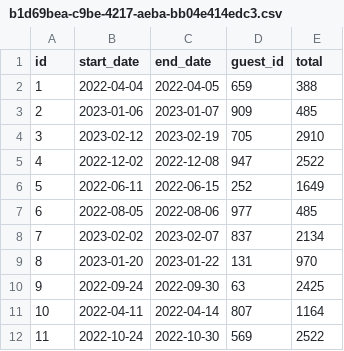
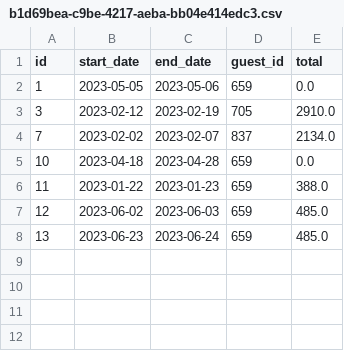
Before and after one commit to Telmouttaqi/cohort-10-class-work, a CSV file: week-05/DontWreckMyHouse/data/reservations/b1d69bea-c9be-4217-aeba-bb04e414edc3.csv, drawn as a sheet.

```diff
--- a/week-05/DontWreckMyHouse/data/reservations/b1d69bea-c9be-4217-aeba-bb04e414edc3.csv
+++ b/week-05/DontWreckMyHouse/data/reservations/b1d69bea-c9be-4217-aeba-bb04e414edc3.csv
@@ -1,12 +1,8 @@
 id,start_date,end_date,guest_id,total
-1,2022-04-04,2022-04-05,659,388
-2,2023-01-06,2023-01-07,909,485
-3,2023-02-12,2023-02-19,705,2910
-4,2022-12-02,2022-12-08,947,2522
-5,2022-06-11,2022-06-15,252,1649
-6,2022-08-05,2022-08-06,977,485
-7,2023-02-02,2023-02-07,837,2134
-8,2023-01-20,2023-01-22,131,970
-9,2022-09-24,2022-09-30,63,2425
-10,2022-04-11,2022-04-14,807,1164
-11,2022-10-24,2022-10-30,569,2522
+1,2023-05-05,2023-05-06,659,0.0
+3,2023-02-12,2023-02-19,705,2910.0
+7,2023-02-02,2023-02-07,837,2134.0
+10,2023-04-18,2023-04-28,659,0.0
+11,2023-01-22,2023-01-23,659,388.0
+12,2023-06-02,2023-06-03,659,485.0
+13,2023-06-23,2023-06-24,659,485.0
```
Also changed, not shown: week-05/DontWreckMyHouse/data/reservation_data_test/293508da-e367-437a-9178-1ebaa7d83015.csv, week-05/DontWreckMyHouse/data/reservations/3edda6bc-ab95-49a8-8962-d50b53f84b15.csv, 30 other files.
